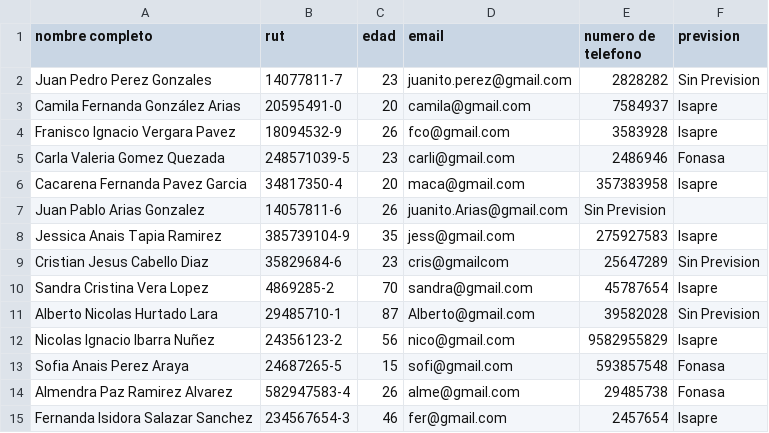
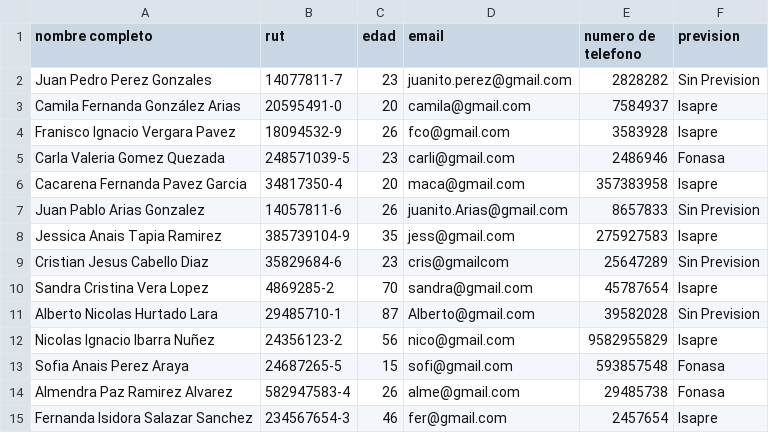
Before and after one commit to Nicolas-Montana-Baeza/consulta_medica0.0, a CSV file: datos/Pacientes.csv, drawn as a sheet; the diff names each change by its address in the sheet, - before the commit and + after, or states it on an @@ line.

```diff
--- a/datos/Pacientes.csv
+++ b/datos/Pacientes.csv
-E7 (numero de telefono): Sin Prevision
+E7 (numero de telefono): 8657833
-F7 (prevision): (empty)
+F7 (prevision): Sin Prevision
```
Also changed, not shown: datos/Medicos.csv, 2 other files.
